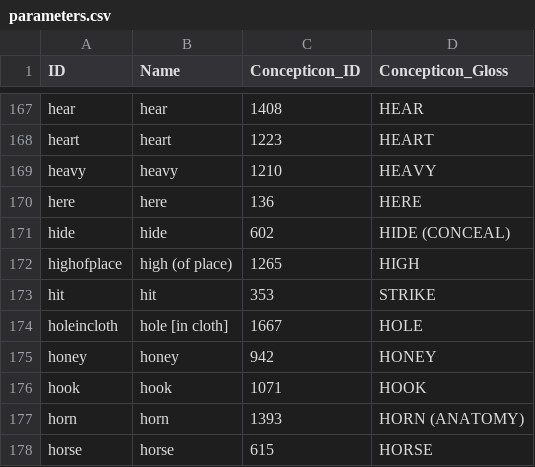
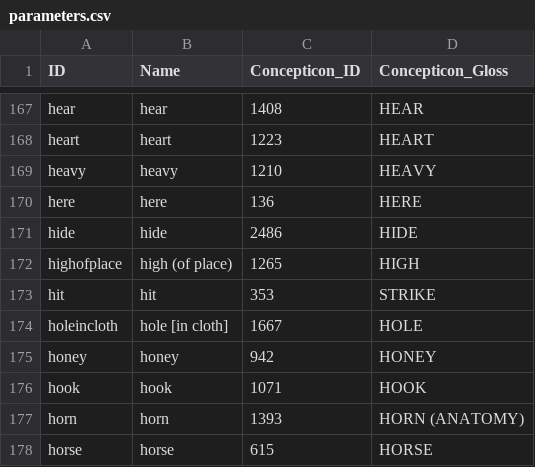
Before and after one commit to lexibank/satterthwaitetb, a CSV file: cldf/parameters.csv, drawn as a sheet; only a part is shown, gaps mark what is left out.

```diff
--- a/cldf/parameters.csv
+++ b/cldf/parameters.csv
@@ -170,3 +170,3 @@ heavy,heavy,1210,HEAVY
 here,here,136,HERE
-hide,hide,602,HIDE (CONCEAL)
+hide,hide,2486,HIDE
 highofplace,high (of place),1265,HIGH
```
Also changed, not shown: cldf/forms.csv, 3 other files.
